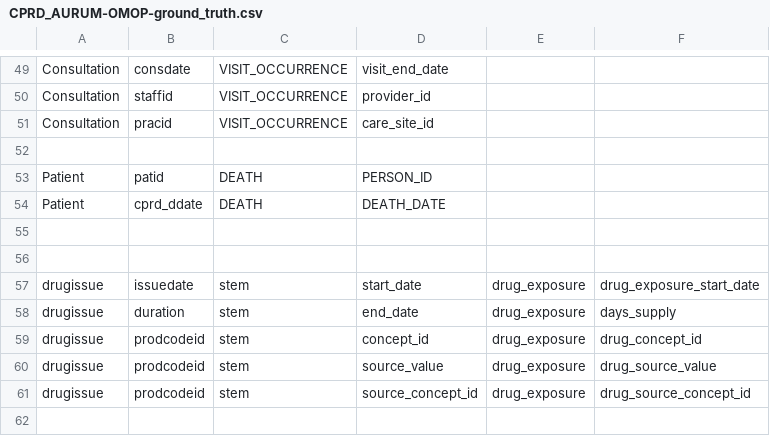
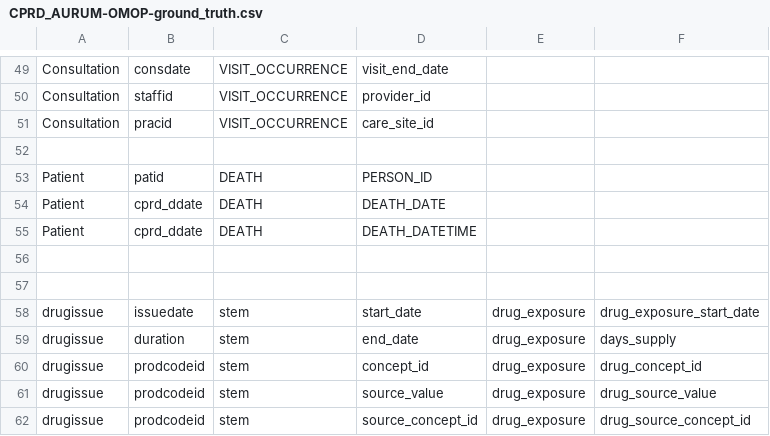
Before and after one commit to knowledge-fusion/LLMatch, a CSV file: dataset/ground_truth_files/CPRD_AURUM-OMOP-ground_truth.csv, drawn as a sheet; only a part is shown, gaps mark what is left out; the shorter side is filled out with more unchanged rows; the diff names each change by its address in the sheet, - before the commit and + after, or states it on an @@ line.

```diff
--- a/dataset/ground_truth_files/CPRD_AURUM-OMOP-ground_truth.csv
+++ b/dataset/ground_truth_files/CPRD_AURUM-OMOP-ground_truth.csv
+row 55: Patient | cprd_ddate | DEATH | DEATH_DATETIME
```
Also changed, not shown: dataset/ground_truth_files/CMS-OMOP-ground_truth.csv, dataset/ground_truth_files/cms-omop-original.csv, 5 other files.
